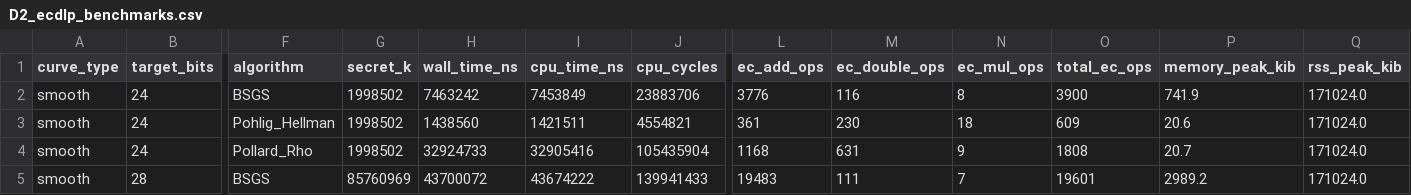
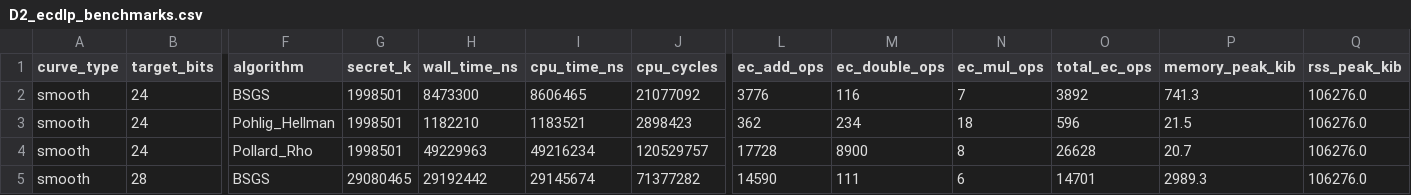
Before and after one commit to UITxWoodyNguyen/ECC-Cryptanalysis, a CSV file: data/D2_ecdlp_benchmarks.csv, drawn as a sheet; only a part is shown, gaps mark what is left out; the diff covers the shown part only; the diff names each change by its address in the sheet, - before the commit and + after, or states it on an @@ line.

```diff
--- a/data/D2_ecdlp_benchmarks.csv
+++ b/data/D2_ecdlp_benchmarks.csv
-G2:G4 (secret_k): 1998502
+G2:G4 (secret_k): 1998501
-H2 (wall_time_ns): 7463242
+H2 (wall_time_ns): 8473300
-I2 (cpu_time_ns): 7453849
+I2 (cpu_time_ns): 8606465
-J2 (cpu_cycles): 23883706
+J2 (cpu_cycles): 21077092
-N2 (ec_mul_ops): 8
+N2 (ec_mul_ops): 7
-O2 (total_ec_ops): 3900
+O2 (total_ec_ops): 3892
-P2 (memory_peak_kib): 741.9
+P2 (memory_peak_kib): 741.3
-Q2:Q5 (rss_peak_kib): 171024.0
+Q2:Q5 (rss_peak_kib): 106276.0
-H3 (wall_time_ns): 1438560
+H3 (wall_time_ns): 1182210
-I3 (cpu_time_ns): 1421511
+I3 (cpu_time_ns): 1183521
-J3 (cpu_cycles): 4554821
+J3 (cpu_cycles): 2898423
-L3 (ec_add_ops): 361
+L3 (ec_add_ops): 362
-M3 (ec_double_ops): 230
+M3 (ec_double_ops): 234
-O3 (total_ec_ops): 609
+O3 (total_ec_ops): 596
-P3 (memory_peak_kib): 20.6
+P3 (memory_peak_kib): 21.5
-H4 (wall_time_ns): 32924733
+H4 (wall_time_ns): 49229963
-I4 (cpu_time_ns): 32905416
+I4 (cpu_time_ns): 49216234
-J4 (cpu_cycles): 105435904
+J4 (cpu_cycles): 120529757
-L4 (ec_add_ops): 1168
+L4 (ec_add_ops): 17728
-M4 (ec_double_ops): 631
+M4 (ec_double_ops): 8900
-N4 (ec_mul_ops): 9
+N4 (ec_mul_ops): 8
-O4 (total_ec_ops): 1808
+O4 (total_ec_ops): 26628
-G5 (secret_k): 85760969
+G5 (secret_k): 29080465
-H5 (wall_time_ns): 43700072
+H5 (wall_time_ns): 29192442
-I5 (cpu_time_ns): 43674222
+I5 (cpu_time_ns): 29145674
-J5 (cpu_cycles): 139941433
+J5 (cpu_cycles): 71377282
-L5 (ec_add_ops): 19483
+L5 (ec_add_ops): 14590
-N5 (ec_mul_ops): 7
+N5 (ec_mul_ops): 6
-O5 (total_ec_ops): 19601
+O5 (total_ec_ops): 14701
-P5 (memory_peak_kib): 2989.2
+P5 (memory_peak_kib): 2989.3
```
Also changed, not shown: 4 added rows and 68 edited cells elsewhere in this file, data/D1_curves.csv, 10 other files.
